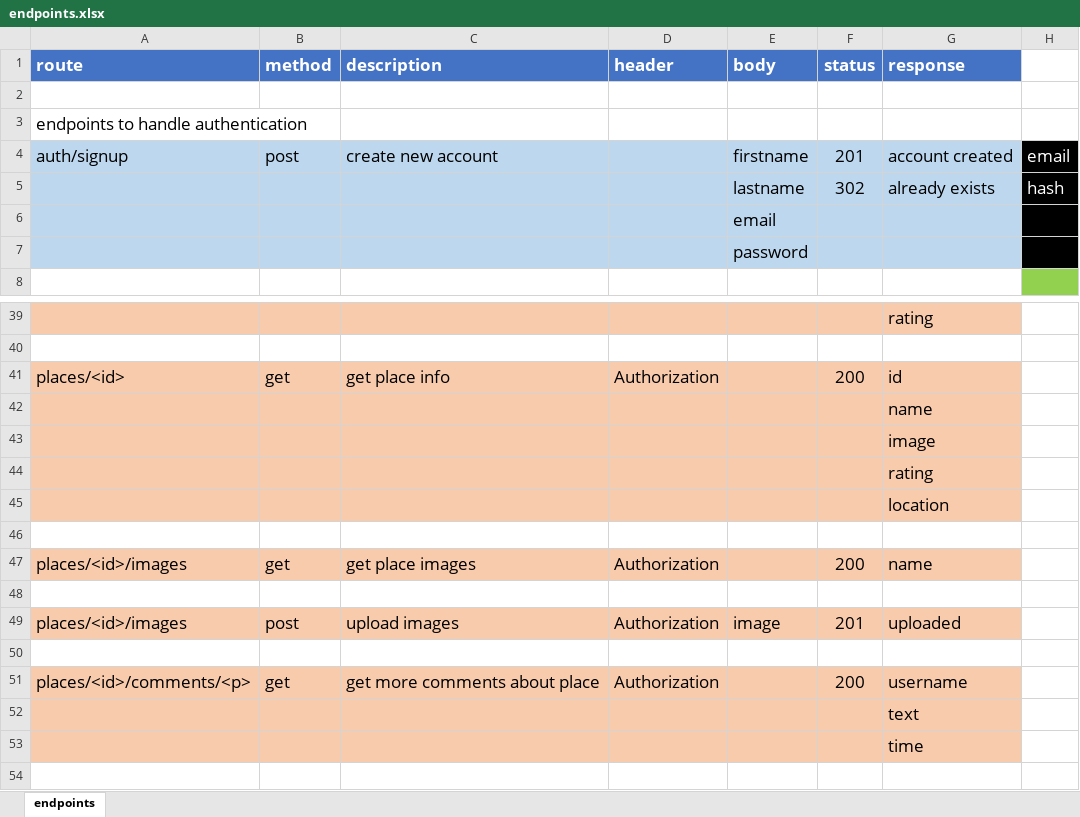
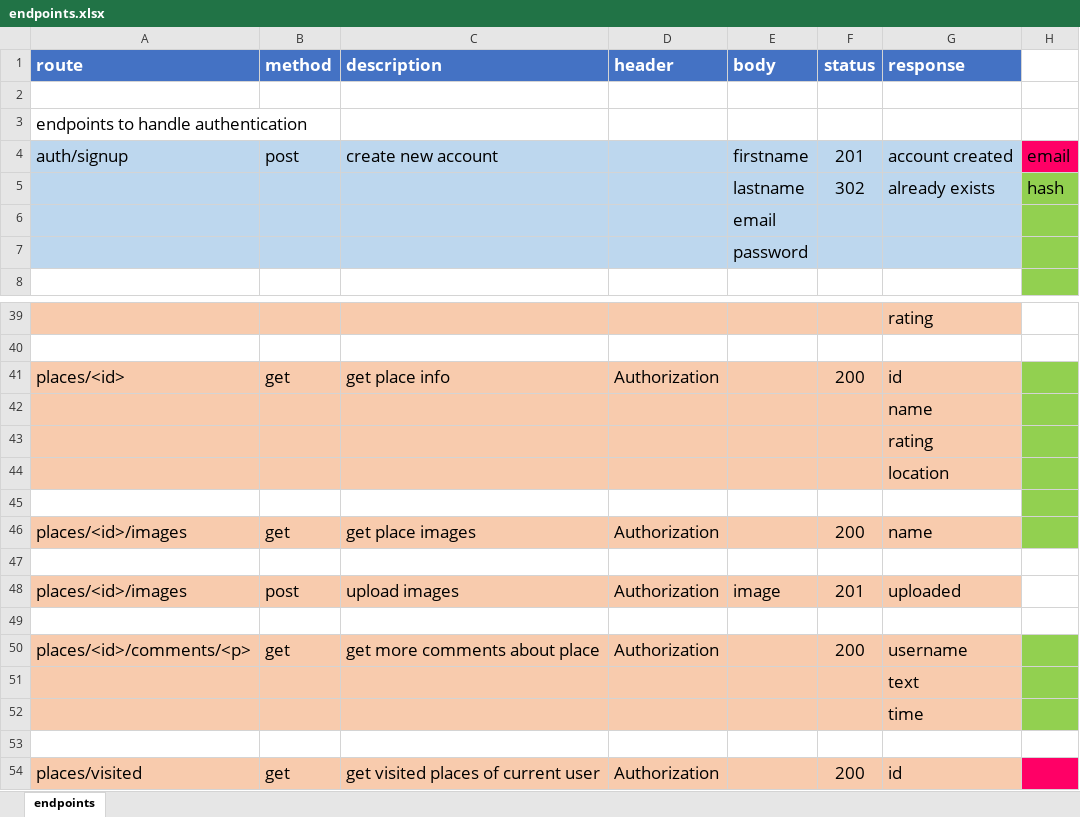
Before and after one commit to mostafaHegab/recommendation-system-api, an Excel workbook: endpoints.xlsx, sheet endpoints, drawn as a sheet; only a part is shown, gaps mark what is left out; the shorter side is filled out with more unchanged rows; values as stored, in another font and other column widths than the file's, no borders; removed rows and columns are numbered as before the commit, all else as after; the diff covers the shown part only; the diff names each change by its address in the sheet, - before the commit and + after, or states it on an @@ line.

Commit message:
upload endpoints file

```diff
--- a/endpoints.xlsx (sheet endpoints)
+++ b/endpoints.xlsx (sheet endpoints)
-H4:H5 text colour: #FFFFFF
+H4:H5 text colour: black
-H4 fill: #000000
+H4 fill: #FF0066
-H5:H7 fill: #000000
+H5:H7 fill: #92D050
-H41:H42 fill: none
+H41:H42 fill: #92D050
-row 43:  |  |  |  |  |  | image
-H43:H46 fill: none
+H43:H46 fill: #92D050
-H50:H52 fill: none
+H50:H52 fill: #92D050
```
Also changed, not shown: cell formats elsewhere in this sheet.
